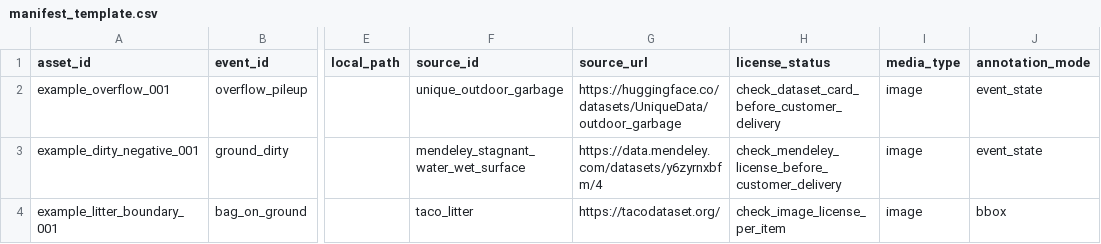
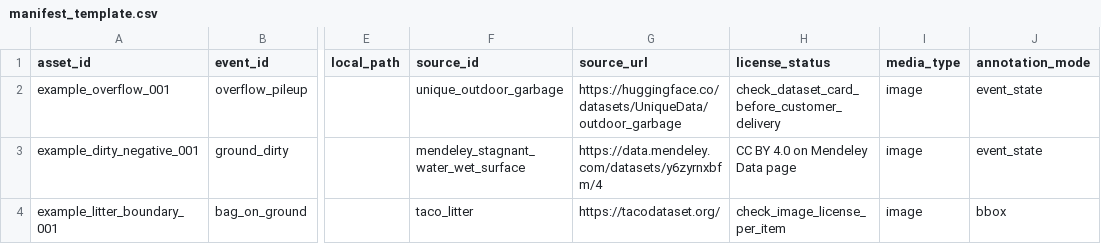
Before and after one commit to densematrix-labs/waste-vision-demo, a CSV file: testset/manifest_template.csv, drawn as a sheet; only a part is shown, gaps mark what is left out; the diff names each change by its address in the sheet, - before the commit and + after, or states it on an @@ line.

Commit message:
Refine event source license metadata

```diff
--- a/testset/manifest_template.csv
+++ b/testset/manifest_template.csv
-H3 (license_status): check_mendeley_license_before_customer_delivery
+H3 (license_status): CC BY 4.0 on Mendeley Data page
```
